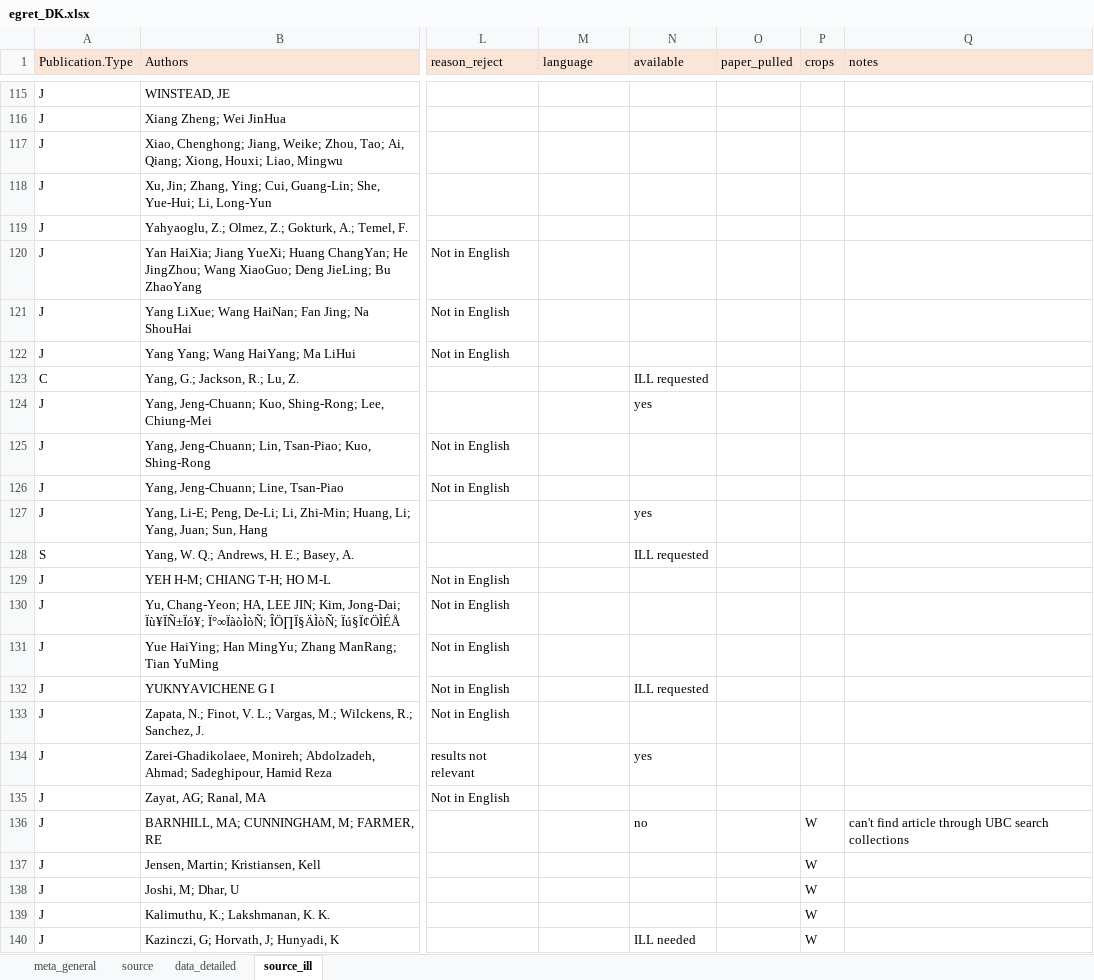
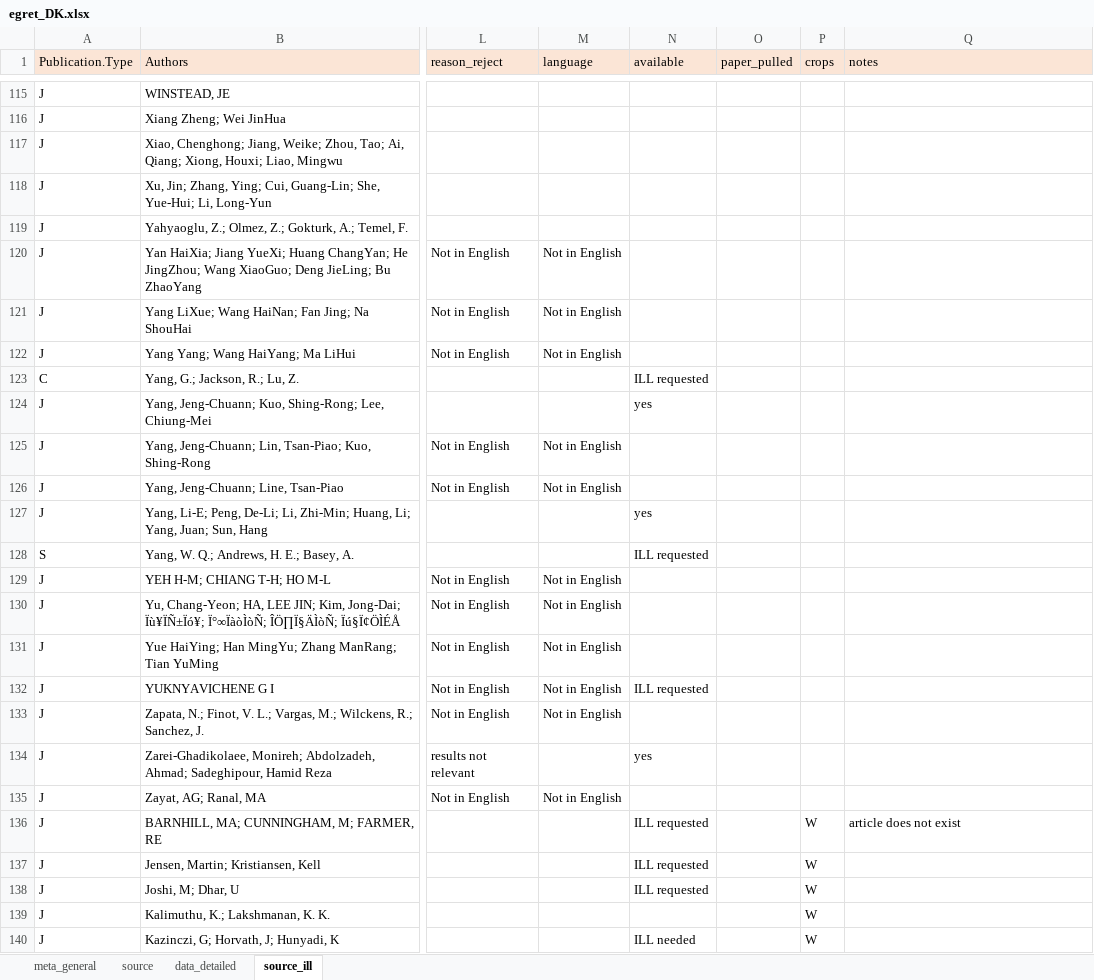
Before and after one commit to lizzieinvancouver/egret, an Excel workbook: data/egret_DK/egret_DK.xlsx, sheet source_ill, drawn as a sheet; only a part is shown, gaps mark what is left out; values as stored, in another font and other column widths than the file's, no borders; the diff names each change by its address in the sheet, - before the commit and + after, or states it on an @@ line.

Commit message:
Update egret_DK.xlsx

```diff
--- a/data/egret_DK/egret_DK.xlsx (sheet source_ill)
+++ b/data/egret_DK/egret_DK.xlsx (sheet source_ill)
-M120:M122 (language): (empty)
+M120:M122 (language): Not in English
-M125:M126 (language): (empty)
+M125:M126 (language): Not in English
-M129:M133 (language): (empty)
+M129:M133 (language): Not in English
-M135 (language): (empty)
+M135 (language): Not in English
-N136 (available): no
+N136 (available): ILL requested
-Q136 (notes): can't find article through UBC search collections
+Q136 (notes): article does not exist
-N137:N138 (available): (empty)
+N137:N138 (available): ILL requested
```
